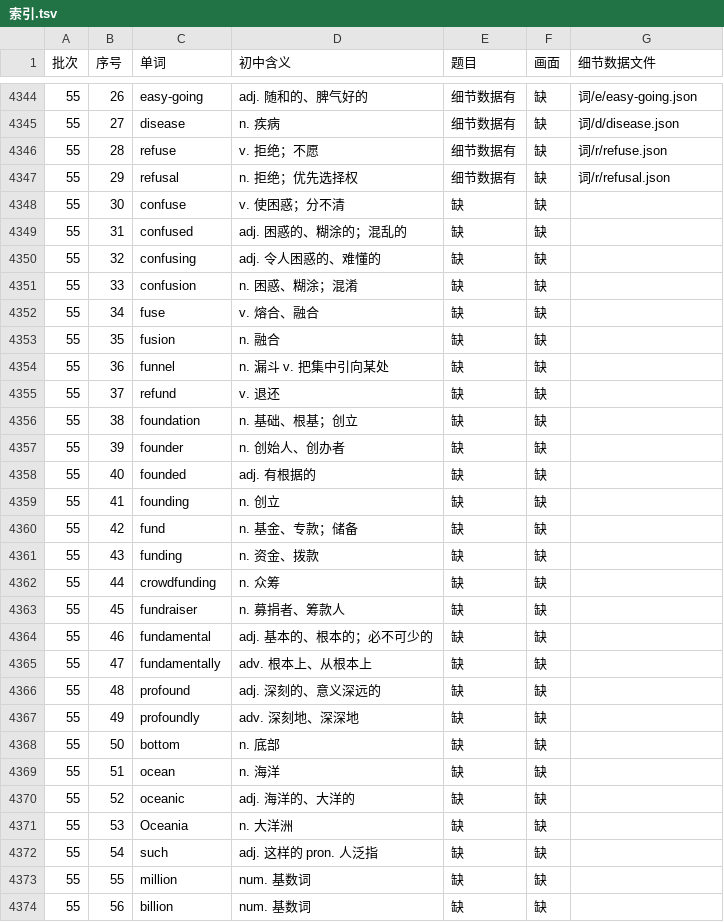
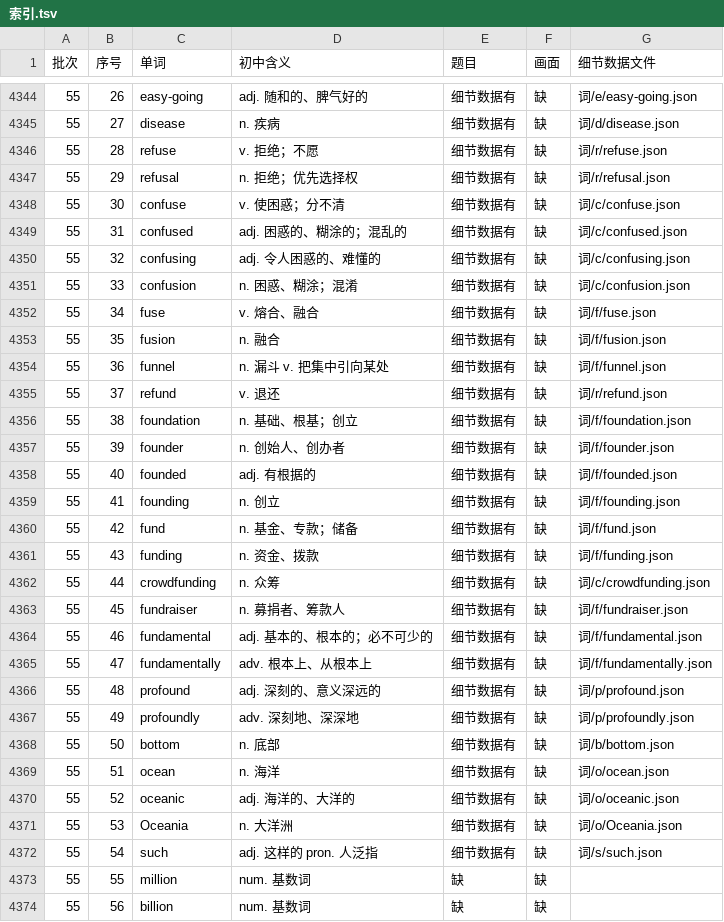
Before and after one commit to Jacklee15333/ciyuanchaifeng, a TSV file: 总表视频细节数据/索引.tsv, drawn as a sheet; only a part is shown, gaps mark what is left out.

Commit message:
总表视频细节数据：题目第 47 批第 3 组（confuse … such 25 个词）；累计 4350 个词

```diff
--- a/总表视频细节数据/索引.tsv
+++ b/总表视频细节数据/索引.tsv
@@ -4347,27 +4347,27 @@
 55	29	refusal	n. 拒绝；优先选择权	细节数据有	缺	词/r/refusal.json
-55	30	confuse	v. 使困惑；分不清	缺	缺	
-55	31	confused	adj. 困惑的、糊涂的；混乱的	缺	缺	
-55	32	confusing	adj. 令人困惑的、难懂的	缺	缺	
-55	33	confusion	n. 困惑、糊涂；混淆	缺	缺	
-55	34	fuse	v. 熔合、融合	缺	缺	
-55	35	fusion	n. 融合	缺	缺	
-55	36	funnel	n. 漏斗 v. 把集中引向某处	缺	缺	
-55	37	refund	v. 退还	缺	缺	
-55	38	foundation	n. 基础、根基；创立	缺	缺	
-55	39	founder	n. 创始人、创办者	缺	缺	
-55	40	founded	adj. 有根据的	缺	缺	
-55	41	founding	n. 创立	缺	缺	
-55	42	fund	n. 基金、专款；储备	缺	缺	
-55	43	funding	n. 资金、拨款	缺	缺	
-55	44	crowdfunding	n. 众筹	缺	缺	
-55	45	fundraiser	n. 募捐者、筹款人	缺	缺	
-55	46	fundamental	adj. 基本的、根本的；必不可少的	缺	缺	
-55	47	fundamentally	adv. 根本上、从根本上	缺	缺	
-55	48	profound	adj. 深刻的、意义深远的	缺	缺	
-55	49	profoundly	adv. 深刻地、深深地	缺	缺	
-55	50	bottom	n. 底部	缺	缺	
-55	51	ocean	n. 海洋	缺	缺	
-55	52	oceanic	adj. 海洋的、大洋的	缺	缺	
-55	53	Oceania	n. 大洋洲	缺	缺	
-55	54	such	adj. 这样的 pron. 人泛指	缺	缺	
+55	30	confuse	v. 使困惑；分不清	细节数据有	缺	词/c/confuse.json
+55	31	confused	adj. 困惑的、糊涂的；混乱的	细节数据有	缺	词/c/confused.json
+55	32	confusing	adj. 令人困惑的、难懂的	细节数据有	缺	词/c/confusing.json
+55	33	confusion	n. 困惑、糊涂；混淆	细节数据有	缺	词/c/confusion.json
+55	34	fuse	v. 熔合、融合	细节数据有	缺	词/f/fuse.json
+55	35	fusion	n. 融合	细节数据有	缺	词/f/fusion.json
+55	36	funnel	n. 漏斗 v. 把集中引向某处	细节数据有	缺	词/f/funnel.json
+55	37	refund	v. 退还	细节数据有	缺	词/r/refund.json
+55	38	foundation	n. 基础、根基；创立	细节数据有	缺	词/f/foundation.json
+55	39	founder	n. 创始人、创办者	细节数据有	缺	词/f/founder.json
+55	40	founded	adj. 有根据的	细节数据有	缺	词/f/founded.json
+55	41	founding	n. 创立	细节数据有	缺	词/f/founding.json
+55	42	fund	n. 基金、专款；储备	细节数据有	缺	词/f/fund.json
+55	43	funding	n. 资金、拨款	细节数据有	缺	词/f/funding.json
+55	44	crowdfunding	n. 众筹	细节数据有	缺	词/c/crowdfunding.json
+55	45	fundraiser	n. 募捐者、筹款人	细节数据有	缺	词/f/fundraiser.json
+55	46	fundamental	adj. 基本的、根本的；必不可少的	细节数据有	缺	词/f/fundamental.json
+55	47	fundamentally	adv. 根本上、从根本上	细节数据有	缺	词/f/fundamentally.json
+55	48	profound	adj. 深刻的、意义深远的	细节数据有	缺	词/p/profound.json
+55	49	profoundly	adv. 深刻地、深深地	细节数据有	缺	词/p/profoundly.json
+55	50	bottom	n. 底部	细节数据有	缺	词/b/bottom.json
+55	51	ocean	n. 海洋	细节数据有	缺	词/o/ocean.json
+55	52	oceanic	adj. 海洋的、大洋的	细节数据有	缺	词/o/oceanic.json
+55	53	Oceania	n. 大洋洲	细节数据有	缺	词/o/Oceania.json
+55	54	such	adj. 这样的 pron. 人泛指	细节数据有	缺	词/s/such.json
 55	55	million	num. 基数词	缺	缺	
```
Also changed, not shown: 26 other files.
